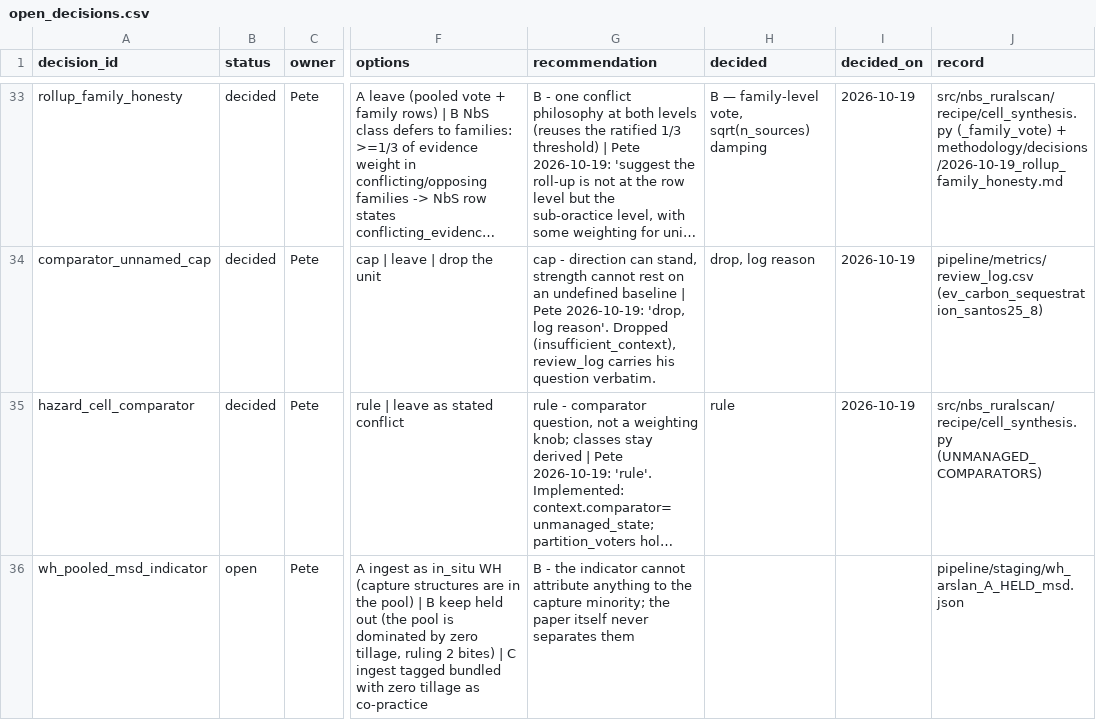
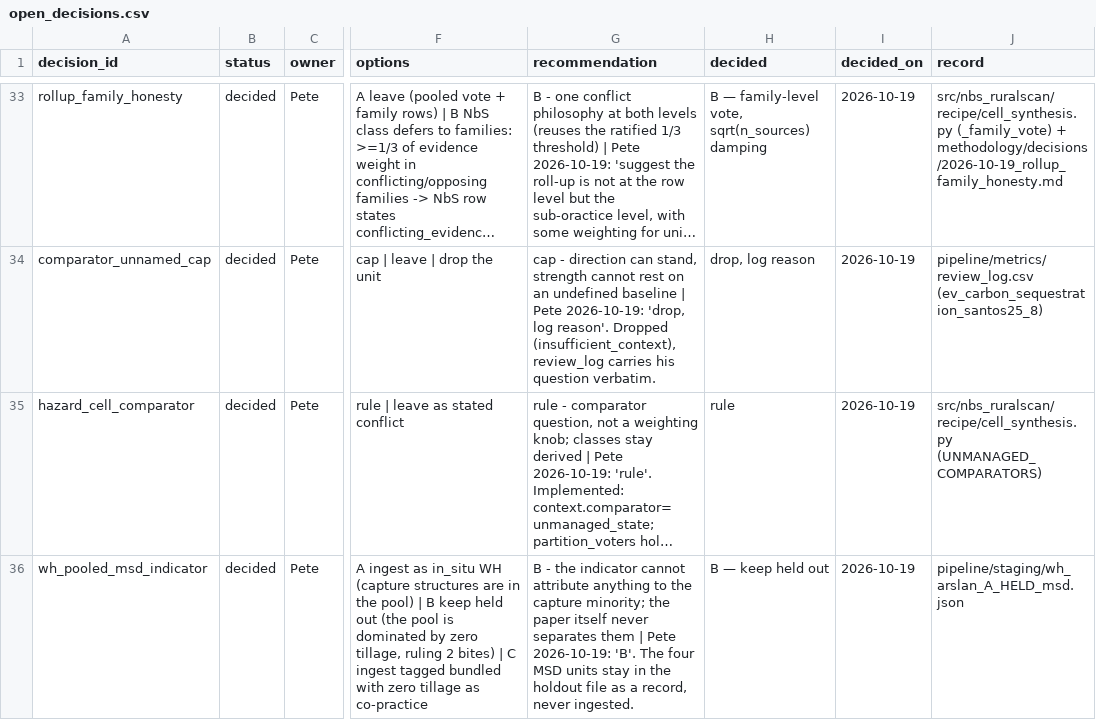
Before and after one commit to CIAT/nbs_ruralscan, a CSV file: methodology/decisions/open_decisions.csv, drawn as a sheet; only a part is shown, gaps mark what is left out; long unchanged cells end in …; the diff covers the shown part only; the diff names each change by its address in the sheet, - before the commit and + after, or states it on an @@ line.

Commit message:
feat(acquisition): 12 of 13 primaries in hand — Zambia CA set, Sida Faidherbia, Bangladesh mangrove pair, Seddon; MSD and wetland-vote rulings recorded
13 acquisition-queue rows added for the primaries behind cited-secondary units
(catalogue #25). All 9 DOIs Crossref round-trip verified; DOI-less rows (Burke
dissertation, Haggblade/IFPRI, both FAO REOSA briefs) title-verified against
the cached PDFs.

In hand (12): Pete fetched six in the browser — Burke 2012 (MSU etd 701),
Barbeau 2018, Kumar 2022, and ALL THREE paywalled-after-protocol papers
(Ahammad 2013, Rahman & Mahmud 2018, Pandit 2019) via ResearchGate/author
copies. Auto-fetched five: Haggblade & Tembo 2003 (CGSpace), Umar 2011,
FAO REOSA 02 + 03, Seddon 2021 (CC BY); Sida 2018 as chapter 4 of his open
WUR thesis (artefact of record = thesis PDF, locators are thesis pages).
Outstanding (1): Rockstrom 2009 - the EcoPort copy timed out server-side;
queued pending with a browser-retry note AND a lineage warning (rock10 units
cite this paper second-hand under a '2009a/2009b' slip - normalise on
registration or it double-counts).

Rulings recorded: wh_pooled_msd_indicator = B (the four pooled-MSD units stay
held out, annotated in the holdout file); existing_wetland_nonlivelihood_vote
= the biodiversity vote stays positive (Pete: 'it should have positive vote
for biodiversity'); non-voting remains confined to livelihood cells.

All filed to the SharePoint library + corpus cache. Tests green.

```diff
--- a/methodology/decisions/open_decisions.csv
+++ b/methodology/decisions/open_decisions.csv
-B36 (status): open
+B36 (status): decided
-G36 (recommendation): …separates them
+G36 (recommendation): …separates them | Pete 2026-10-19: 'B'. The four MSD units stay in the holdout file as a record, never ingested.
-H36 (decided): (empty)
+H36 (decided): B — keep held out
-I36 (decided_on): (empty)
+I36 (decided_on): 2026-10-19
```
Also changed, not shown: 4 edited cells elsewhere in this file, 6 other files.
